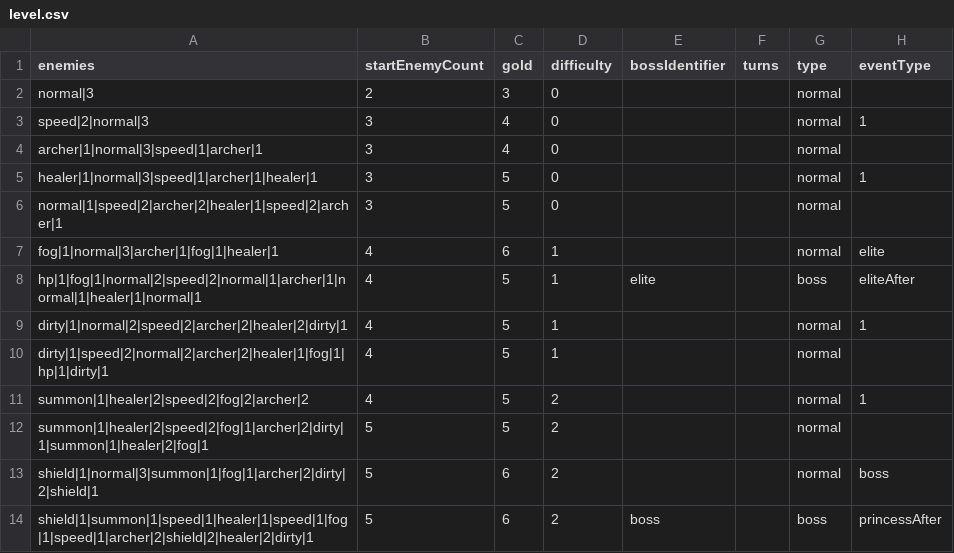
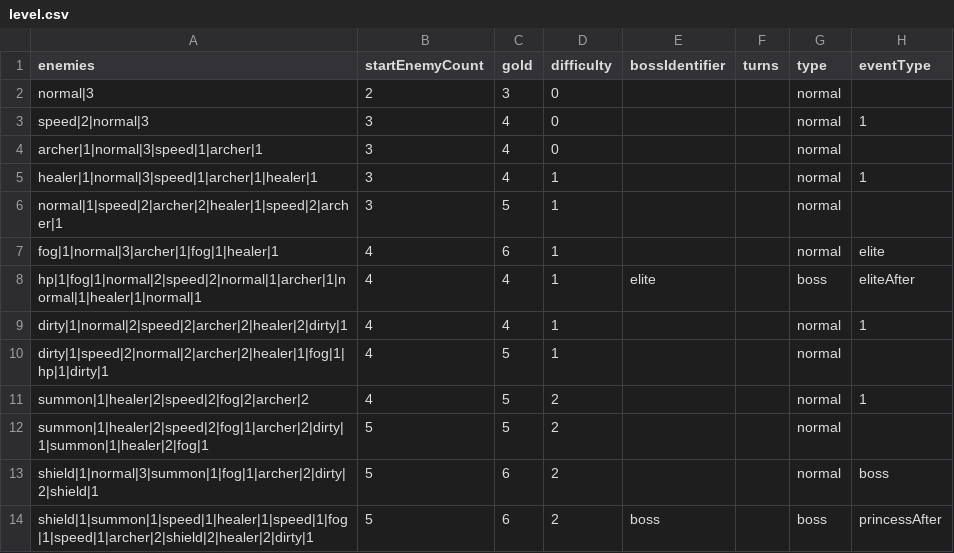
Before and after one commit to shshwdr/wave, a CSV file: Assets/Resources/csv/level.csv, drawn as a sheet.

Commit message:
bug and improve level

```diff
--- a/Assets/Resources/csv/level.csv
+++ b/Assets/Resources/csv/level.csv
@@ -4,7 +4,7 @@ speed|2|normal|3,3,4,0,,,normal,1
 archer|1|normal|3|speed|1|archer|1,3,4,0,,,normal,
-healer|1|normal|3|speed|1|archer|1|healer|1,3,5,0,,,normal,1
-normal|1|speed|2|archer|2|healer|1|speed|2|archer|1,3,5,0,,,normal,
+healer|1|normal|3|speed|1|archer|1|healer|1,3,4,1,,,normal,1
+normal|1|speed|2|archer|2|healer|1|speed|2|archer|1,3,5,1,,,normal,
 fog|1|normal|3|archer|1|fog|1|healer|1,4,6,1,,,normal,elite
-hp|1|fog|1|normal|2|speed|2|normal|1|archer|1|normal|1|healer|1|normal|1,4,5,1,elite,,boss,eliteAfter
-dirty|1|normal|2|speed|2|archer|2|healer|2|dirty|1,4,5,1,,,normal,1
+hp|1|fog|1|normal|2|speed|2|normal|1|archer|1|normal|1|healer|1|normal|1,4,4,1,elite,,boss,eliteAfter
+dirty|1|normal|2|speed|2|archer|2|healer|2|dirty|1,4,4,1,,,normal,1
 dirty|1|speed|2|normal|2|archer|2|healer|1|fog|1|hp|1|dirty|1,4,5,1,,,normal,
```
Also changed, not shown: Assets/Resources/csv/enemy.csv, Assets/Resources/csv/event.csv, 10 other files.
